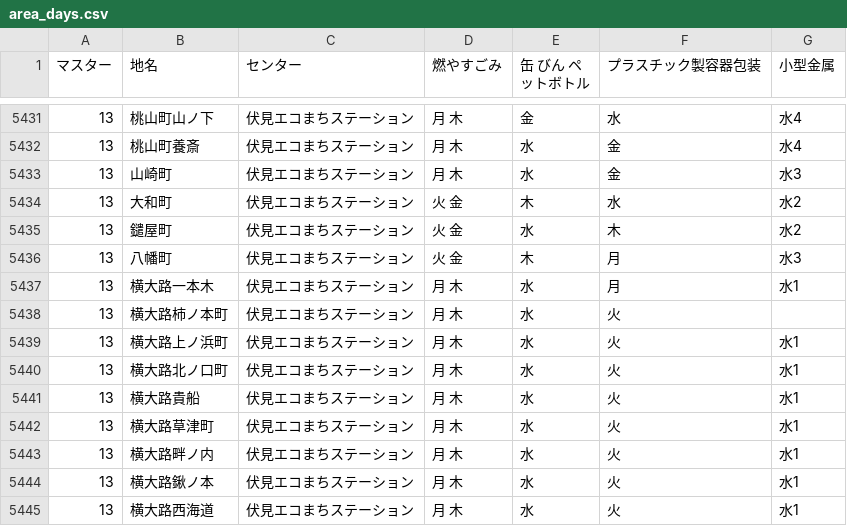
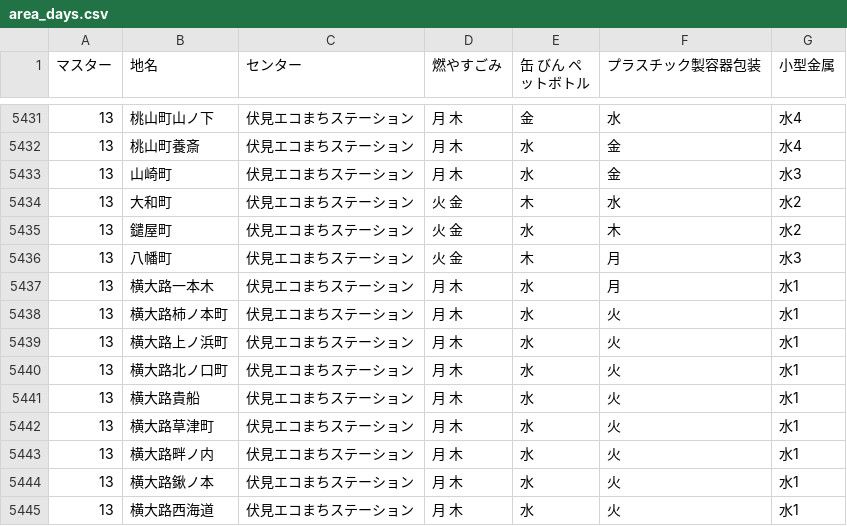
Before and after one commit to ofuku3f/5374osaka.github.com, a CSV file: data/area_days.csv, drawn as a sheet; only a part is shown, gaps mark what is left out.

Commit message:
Update area_days.csv

```diff
--- a/data/area_days.csv
+++ b/data/area_days.csv
@@ -5437,3 +5437,3 @@
 13,横大路一本木,伏見エコまちステーション,月 木,水,月,水1
-13,横大路柿ノ本町,伏見エコまちステーション,月 木,水,火
+13,横大路柿ノ本町,伏見エコまちステーション,月 木,水,火,水1
 13,横大路上ノ浜町,伏見エコまちステーション,月 木,水,火,水1
```
